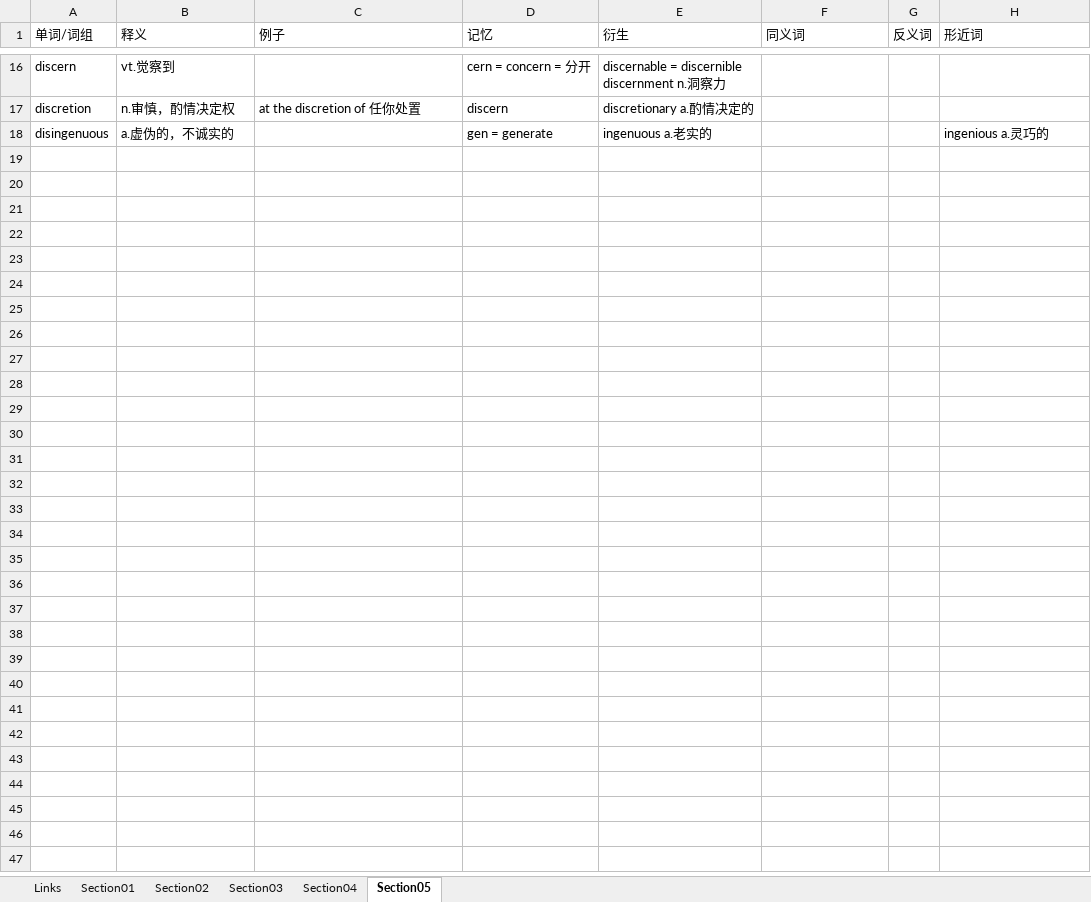
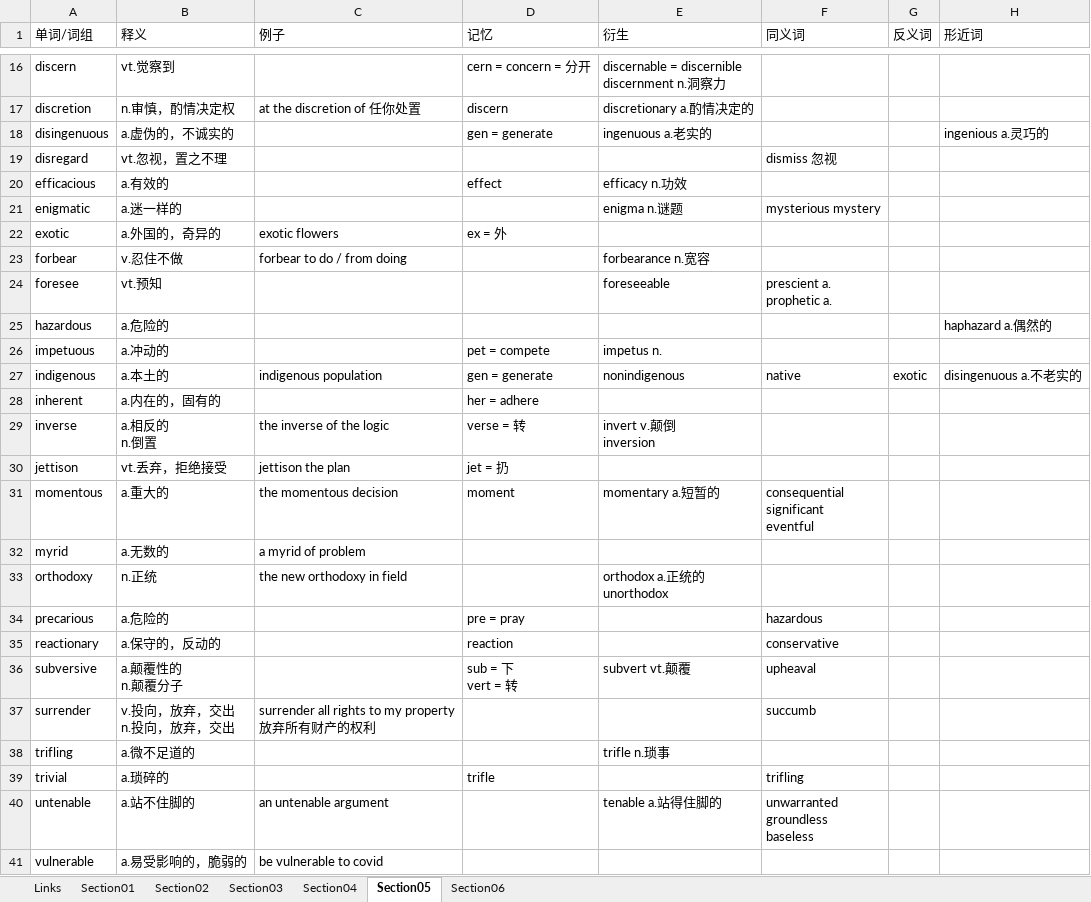
Before and after one commit to leizhenyu-lzy/Blog, an Excel workbook: English/GRE/地基词/地基词.xlsx, sheet Section05, drawn as a sheet; only a part is shown, gaps mark what is left out; values as stored, in another font and other column widths than the file's, no borders; ↵ is a line break in a cell; the diff names each change by its address in the sheet, - before the commit and + after, or states it on an @@ line.

```diff
--- a/English/GRE/地基词/地基词.xlsx (sheet Section05)
+++ b/English/GRE/地基词/地基词.xlsx (sheet Section05)
+sheet tab: Section06
+row 19: disregard | vt.忽视，置之不理 |  |  |  | dismiss 忽视
+row 20: efficacious | a.有效的 |  | effect | efficacy n.功效
+row 21: enigmatic | a.迷一样的 |  |  | enigma n.谜题 | mysterious mystery
+row 22: exotic | a.外国的，奇异的 | exotic flowers | ex = 外
+row 23: forbear | v.忍住不做 | forbear to do / from doing |  | forbearance n.宽容
+row 24: foresee | vt.预知 |  |  | foreseeable | prescient a. ↵ prophetic a.
+row 25: hazardous | a.危险的 |  |  |  |  |  | haphazard a.偶然的
+row 26: impetuous | a.冲动的 |  | pet = compete | impetus n.
+row 27: indigenous | a.本土的 | indigenous population | gen = generate | nonindigenous | native | exotic | disingenuous a.不老实的
+row 28: inherent | a.内在的，固有的 |  | her = adhere
+row 29: inverse | a.相反的 ↵ n.倒置 | the inverse of the logic | verse = 转 | invert v.颠倒 ↵ inversion
+row 30: jettison | vt.丢弃，拒绝接受 | jettison the plan | jet = 扔
+row 31: momentous | a.重大的 | the momentous decision | moment | momentary a.短暂的 | consequential ↵ significant ↵ eventful
+row 32: myrid | a.无数的 | a myrid of problem
+row 33: orthodoxy | n.正统 | the new orthodoxy in field |  | orthodox a.正统的 ↵ unorthodox
+row 34: precarious | a.危险的 |  | pre = pray |  | hazardous
+row 35: reactionary | a.保守的，反动的 |  | reaction |  | conservative
+row 36: subversive | a.颠覆性的 ↵ n.颠覆分子 |  | sub = 下 ↵ vert = 转 | subvert vt.颠覆 | upheaval
+row 37: surrender | v.投向，放弃，交出 ↵ n.投向，放弃，交出 | surrender all rights to my property ↵ 放弃所有财产的权利 |  |  | succumb
+row 38: trifling | a.微不足道的 |  |  | trifle n.琐事
+row 39: trivial | a.琐碎的 |  | trifle |  | trifling
+row 40: untenable | a.站不住脚的 | an untenable argument |  | tenable a.站得住脚的 | unwarranted ↵ groundless ↵ baseless
+row 41: vulnerable | a.易受影响的，脆弱的 | be vulnerable to covid
```
Also changed, not shown: 3 other files.
